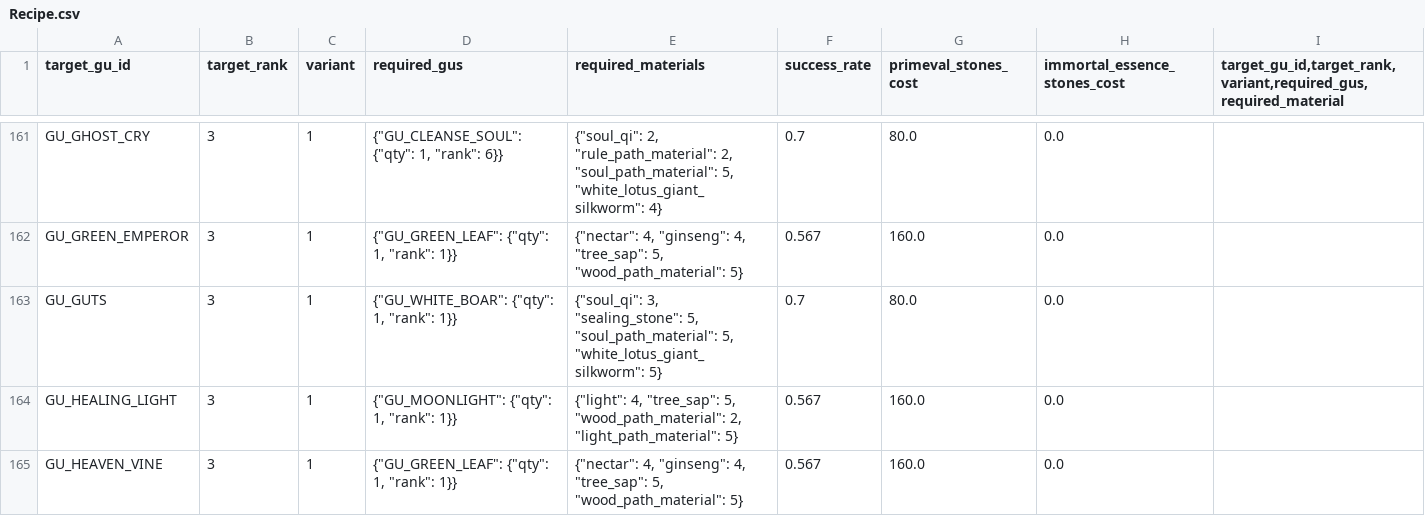
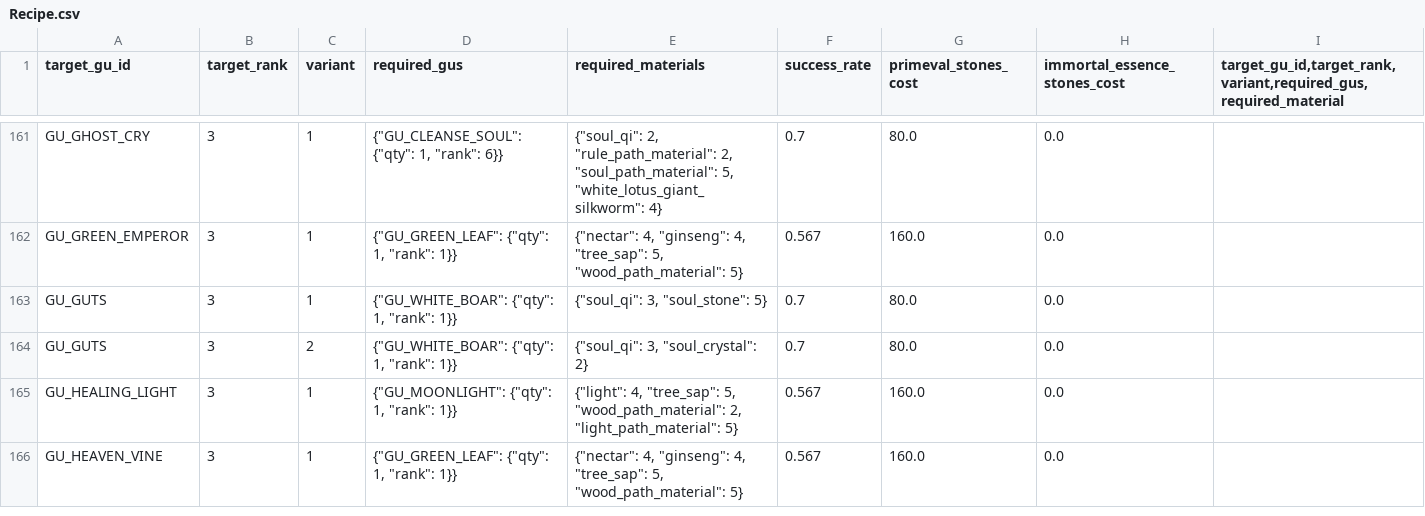
Before and after one commit to VipPro67/GuWorld, a CSV file: backend/cmd/server/data/Recipe.csv, drawn as a sheet; only a part is shown, gaps mark what is left out.

```diff
--- a/backend/cmd/server/data/Recipe.csv
+++ b/backend/cmd/server/data/Recipe.csv
@@ -162,3 +162,4 @@ GU_GHOST_CRY,3,1,"{""GU_CLEANSE_SOUL"": {""qty"": 1, ""rank"": 6}}","{""soul_qi"
 GU_GREEN_EMPEROR,3,1,"{""GU_GREEN_LEAF"": {""qty"": 1, ""rank"": 1}}","{""nectar"": 4, ""ginseng"": 4, ""tree_sap"": 5, ""wood_path_material"": 5}",0.567,160.0,0.0,
-GU_GUTS,3,1,"{""GU_WHITE_BOAR"": {""qty"": 1, ""rank"": 1}}","{""soul_qi"": 3, ""sealing_stone"": 5, ""soul_path_material"": 5, ""white_lotus_giant_silkworm"": 5}",0.7,80.0,0.0,
+GU_GUTS,3,1,"{""GU_WHITE_BOAR"": {""qty"": 1, ""rank"": 1}}","{""soul_qi"": 3, ""soul_stone"": 5}",0.7,80.0,0.0,
+GU_GUTS,3,2,"{""GU_WHITE_BOAR"": {""qty"": 1, ""rank"": 1}}","{""soul_qi"": 3, ""soul_crystal"": 2}",0.7,80.0,0.0,
 GU_HEALING_LIGHT,3,1,"{""GU_MOONLIGHT"": {""qty"": 1, ""rank"": 1}}","{""light"": 4, ""tree_sap"": 5, ""wood_path_material"": 2, ""light_path_material"": 5}",0.567,160.0,0.0,
```
Also changed, not shown: backend/cmd/server/data/Region.csv, backend/cmd/server/data/ShopItem.csv, 13 other files.
